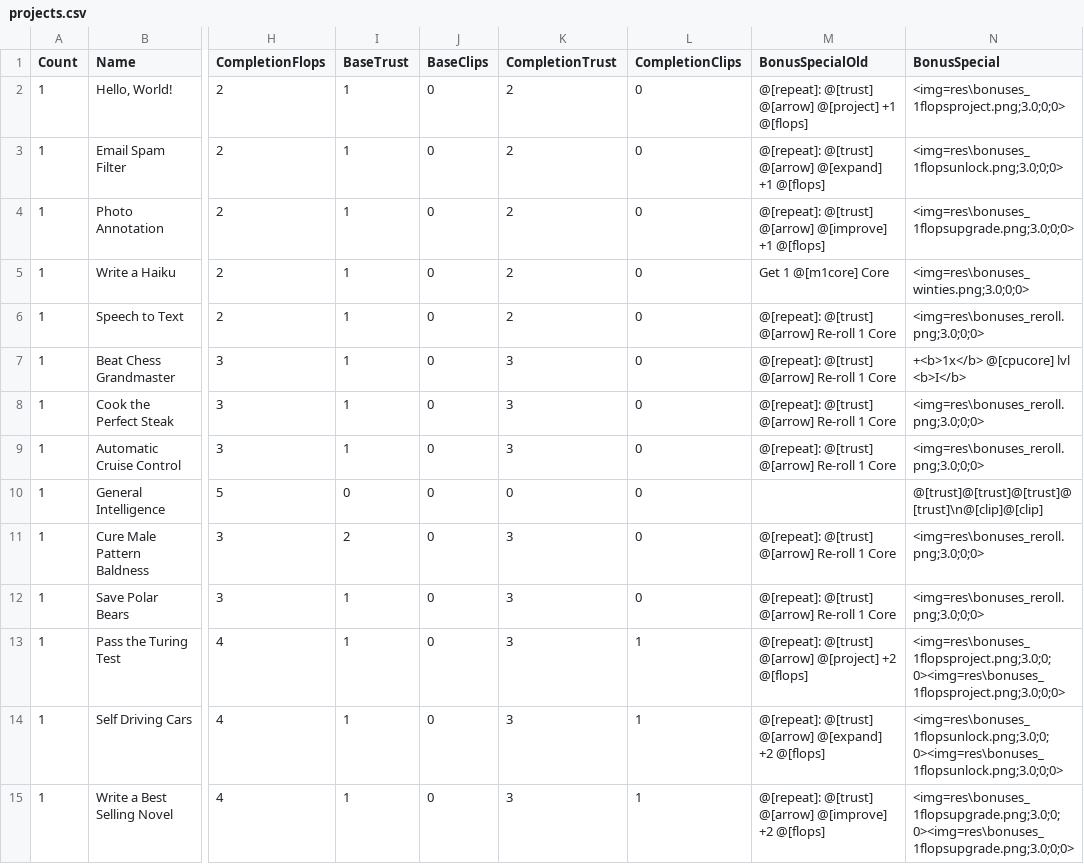
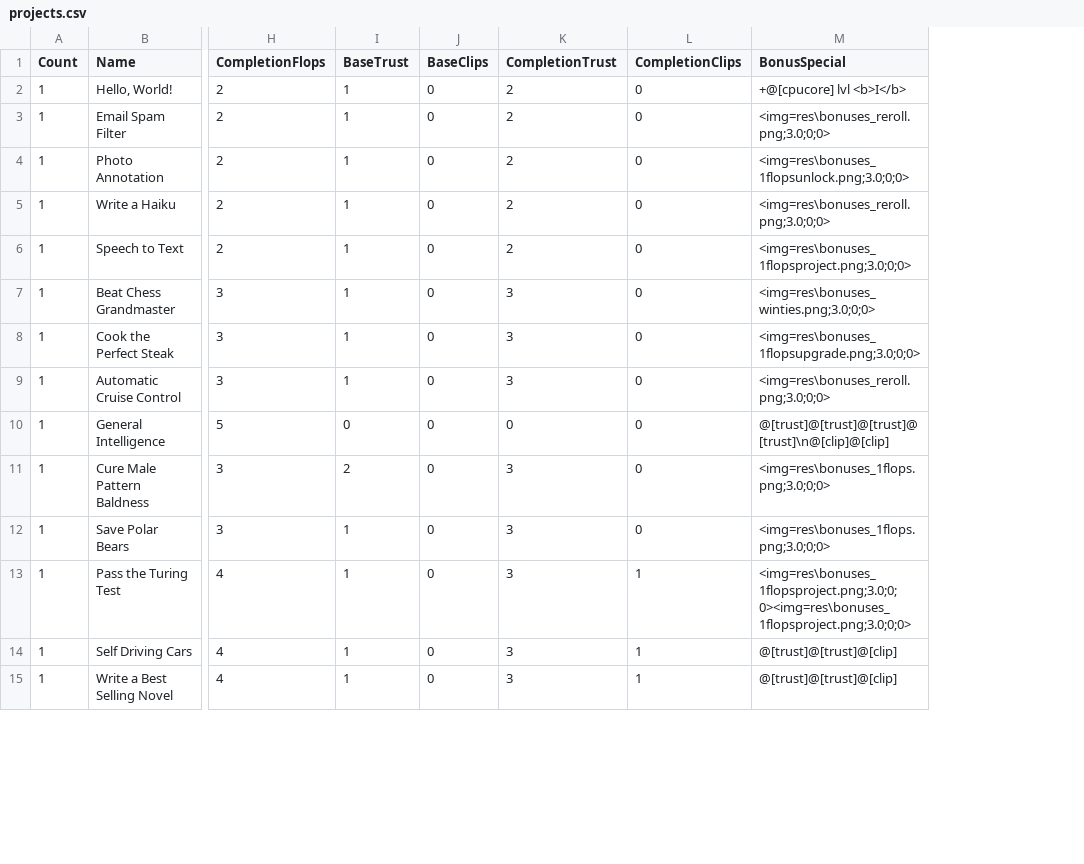
Before and after one commit to pulchritude022/totaleclips, a CSV file: eclips/projects.csv, drawn as a sheet; only a part is shown, gaps mark what is left out; removed rows and columns are numbered as before the commit, all else as after; the diff covers the shown part only; the diff names each change by its address in the sheet, - before the commit and + after, or states it on an @@ line.

Commit message:
Changed bonus token quantities to match actual needs, added images to the player mat, re-ordered project rewards to make more sense, updated clip image to something with color. Added bonuses to the score track.

```diff
--- a/eclips/projects.csv
+++ b/eclips/projects.csv
-column M (BonusSpecialOld), rows 2-15: @[repeat]: @[trust] @[arrow] @[project] +1 @[flops] | @[repeat]: @[trust] @[arrow] @[expand] +1 @[flops] | @[repeat]: @[trust] @[arrow] @[improve] +1 @[flops] | Get 1 @[m1core] Core | @[repeat]: @[trust] @[arrow] Re-roll 1 Core | @[repeat]: @[trust] @[arrow] Re-roll 1 Core | @[repeat]: @[trust] @[arrow] Re-roll 1 Core | @[repeat]: @[trust] @[arrow] Re-roll 1 Core |  | @[repeat]: @[trust] @[arrow] Re-roll 1 Core | @[repeat]: @[trust] @[arrow] Re-roll 1 Core | @[repeat]: @[trust] @[arrow] @[project] +2 @[flops] | @[repeat]: @[trust] @[arrow] @[expand] +2 @[flops] | @[repeat]: @[trust] @[arrow] @[improve] +2 @[flops]
-M2 (BonusSpecial): <img=res\bonuses_1flopsproject.png;3.0;0;0>
+M2 (BonusSpecial): +@[cpucore] lvl <b>I</b>
-M3 (BonusSpecial): <img=res\bonuses_1flopsunlock.png;3.0;0;0>
+M3 (BonusSpecial): <img=res\bonuses_reroll.png;3.0;0;0>
-M4 (BonusSpecial): <img=res\bonuses_1flopsupgrade.png;3.0;0;0>
+M4 (BonusSpecial): <img=res\bonuses_1flopsunlock.png;3.0;0;0>
-M5 (BonusSpecial): <img=res\bonuses_winties.png;3.0;0;0>
+M5 (BonusSpecial): <img=res\bonuses_reroll.png;3.0;0;0>
-M6 (BonusSpecial): <img=res\bonuses_reroll.png;3.0;0;0>
+M6 (BonusSpecial): <img=res\bonuses_1flopsproject.png;3.0;0;0>
-M7 (BonusSpecial): +<b>1x</b> @[cpucore] lvl <b>I</b>
+M7 (BonusSpecial): <img=res\bonuses_winties.png;3.0;0;0>
-M8 (BonusSpecial): <img=res\bonuses_reroll.png;3.0;0;0>
+M8 (BonusSpecial): <img=res\bonuses_1flopsupgrade.png;3.0;0;0>
-M11:M12 (BonusSpecial): <img=res\bonuses_reroll.png;3.0;0;0>
+M11:M12 (BonusSpecial): <img=res\bonuses_1flops.png;3.0;0;0>
-M14 (BonusSpecial): <img=res\bonuses_1flopsunlock.png;3.0;0;0><img=res\bonuses_1flopsunlock.png;3.0;0;0>
+M14 (BonusSpecial): @[trust]@[trust]@[clip]
-M15 (BonusSpecial): <img=res\bonuses_1flopsupgrade.png;3.0;0;0><img=res\bonuses_1flopsupgrade.png;3.0;0;0>
+M15 (BonusSpecial): @[trust]@[trust]@[clip]
```
Also changed, not shown: 13 edited cells elsewhere in this file, eclips/bonuses.csv, eclips/player-mat_defines.csv, 28 other files.
